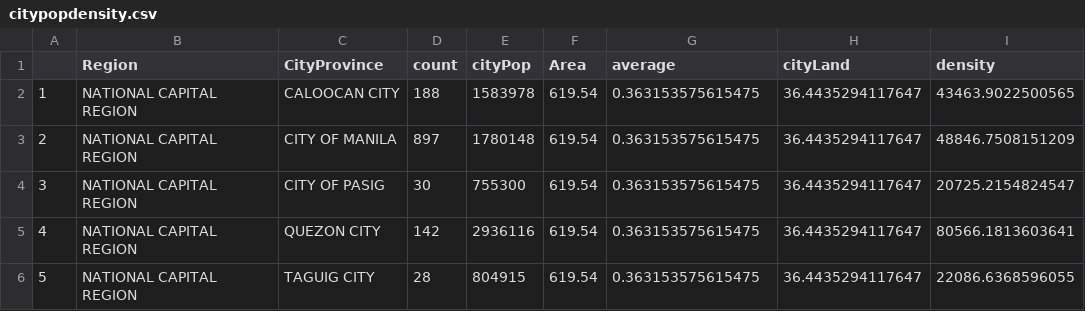
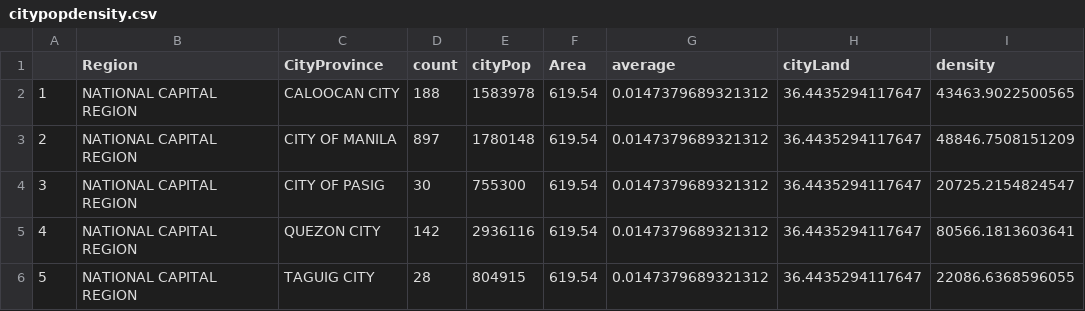
Before and after one commit to JaysMedina/Data-Science-Toolkit-Case-1, a CSV file: citypopdensity.csv, drawn as a sheet.

```diff
--- a/citypopdensity.csv
+++ b/citypopdensity.csv
@@ -1,6 +1,6 @@
 "","Region","CityProvince","count","cityPop","Area","average","cityLand","density"
-"1","NATIONAL CAPITAL REGION","CALOOCAN CITY",188,1583978,619.54,0.363153575615475,36.4435294117647,43463.9022500565
-"2","NATIONAL CAPITAL REGION","CITY OF MANILA",897,1780148,619.54,0.363153575615475,36.4435294117647,48846.7508151209
-"3","NATIONAL CAPITAL REGION","CITY OF PASIG",30,755300,619.54,0.363153575615475,36.4435294117647,20725.2154824547
-"4","NATIONAL CAPITAL REGION","QUEZON CITY",142,2936116,619.54,0.363153575615475,36.4435294117647,80566.1813603641
-"5","NATIONAL CAPITAL REGION","TAGUIG CITY",28,804915,619.54,0.363153575615475,36.4435294117647,22086.6368596055
+"1","NATIONAL CAPITAL REGION","CALOOCAN CITY",188,1583978,619.54,0.0147379689321312,36.4435294117647,43463.9022500565
+"2","NATIONAL CAPITAL REGION","CITY OF MANILA",897,1780148,619.54,0.0147379689321312,36.4435294117647,48846.7508151209
+"3","NATIONAL CAPITAL REGION","CITY OF PASIG",30,755300,619.54,0.0147379689321312,36.4435294117647,20725.2154824547
+"4","NATIONAL CAPITAL REGION","QUEZON CITY",142,2936116,619.54,0.0147379689321312,36.4435294117647,80566.1813603641
+"5","NATIONAL CAPITAL REGION","TAGUIG CITY",28,804915,619.54,0.0147379689321312,36.4435294117647,22086.6368596055
```
Also changed, not shown: 3 other files.
